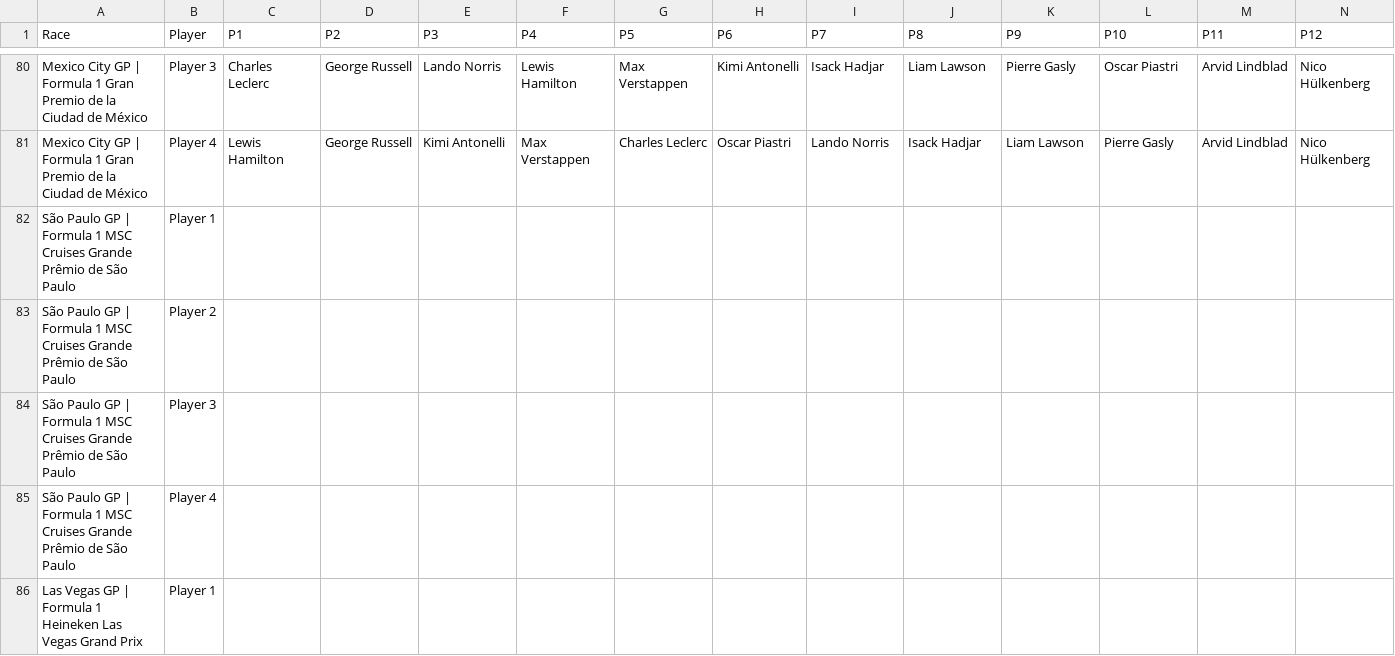
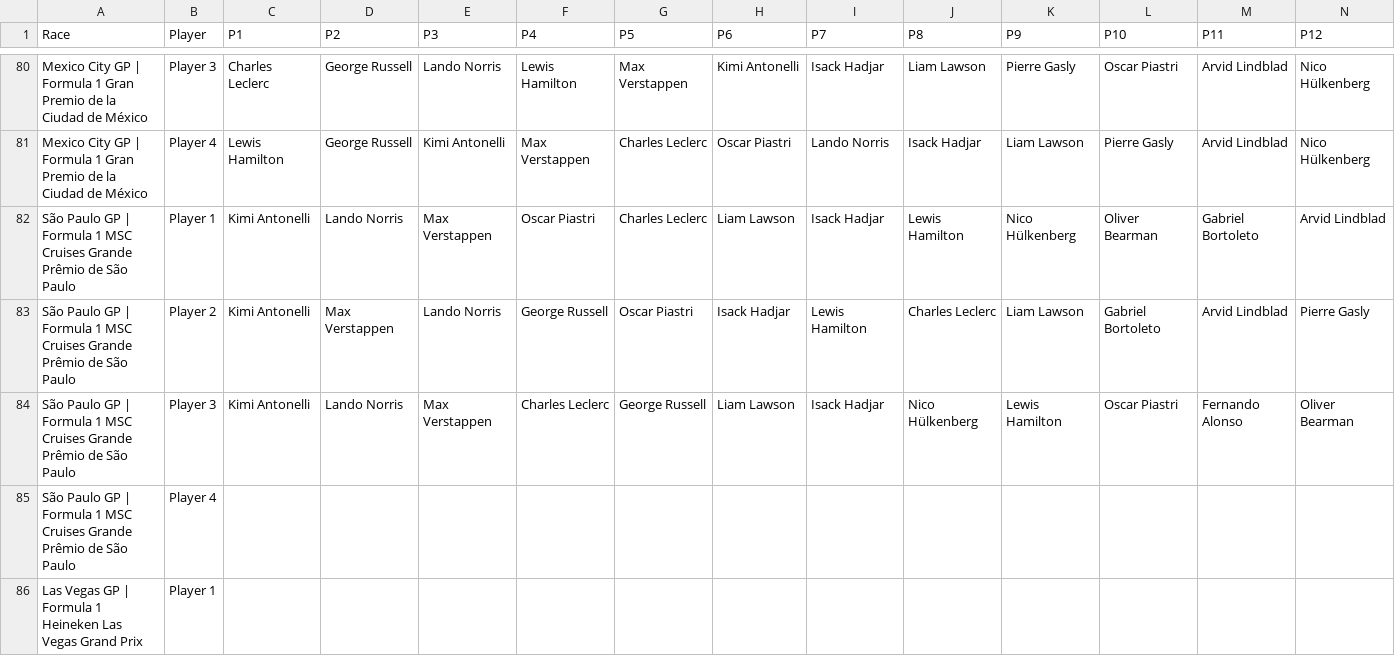
Before and after one commit to MrMarsEleven/f1predictions, a CSV file: predictions.csv, drawn as a sheet; only a part is shown, gaps mark what is left out; removed rows and columns are numbered as before the commit, all else as after; rows hold the shown columns only; the diff names each change by its address in the sheet, - before the commit and + after, or states it on an @@ line.

Commit message:
Predictions for Brazil

```diff
--- a/predictions.csv
+++ b/predictions.csv
-row 82: São Paulo GP | Formula 1 MSC Cruises Grande Prêmio de São Paulo | Player 1
-row 83: São Paulo GP | Formula 1 MSC Cruises Grande Prêmio de São Paulo | Player 2
-row 84: São Paulo GP | Formula 1 MSC Cruises Grande Prêmio de São Paulo | Player 3
+row 82: São Paulo GP | Formula 1 MSC Cruises Grande Prêmio de São Paulo | Player 1 | Kimi Antonelli | Lando Norris | Max Verstappen | Oscar Piastri | Charles Leclerc | Liam Lawson | Isack Hadjar | Lewis Hamilton | Nico Hülkenberg | Oliver Bearman | Gabriel Bortoleto | Arvid Lindblad
+row 83: São Paulo GP | Formula 1 MSC Cruises Grande Prêmio de São Paulo | Player 2 | Kimi Antonelli | Max Verstappen | Lando Norris | George Russell | Oscar Piastri | Isack Hadjar | Lewis Hamilton | Charles Leclerc | Liam Lawson | Gabriel Bortoleto | Arvid Lindblad | Pierre Gasly
+row 84: São Paulo GP | Formula 1 MSC Cruises Grande Prêmio de São Paulo | Player 3 | Kimi Antonelli | Lando Norris | Max Verstappen | Charles Leclerc | George Russell | Liam Lawson | Isack Hadjar | Nico Hülkenberg | Lewis Hamilton | Oscar Piastri | Fernando Alonso | Oliver Bearman
```
